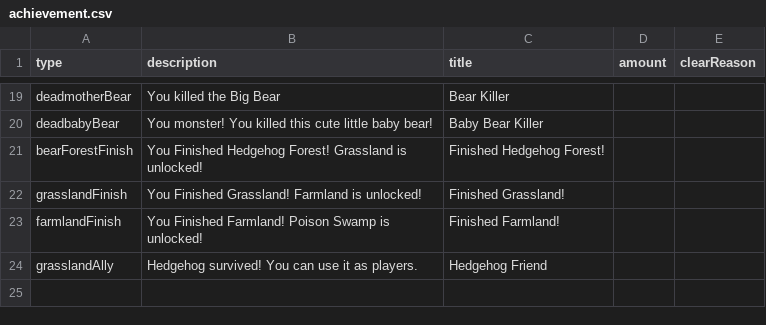
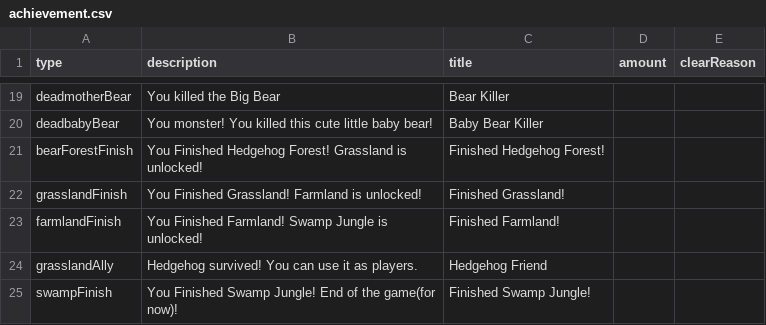
Before and after one commit to shshwdr/cozy-autumn, a CSV file: Assets/Resources/csv/achievement.csv, drawn as a sheet; only a part is shown, gaps mark what is left out.

```diff
--- a/Assets/Resources/csv/achievement.csv
+++ b/Assets/Resources/csv/achievement.csv
@@ -22,3 +22,4 @@ bearForestFinish,You Finished Hedgehog Forest! Grassland is unlocked!,Finished H
 grasslandFinish,You Finished Grassland! Farmland is unlocked!,Finished Grassland!,,
-farmlandFinish,You Finished Farmland! Poison Swamp is unlocked!,Finished Farmland!,,
+farmlandFinish,You Finished Farmland! Swamp Jungle is unlocked!,Finished Farmland!,,
 grasslandAlly,Hedgehog survived! You can use it as players.,Hedgehog Friend,,
+swampFinish,You Finished Swamp Jungle! End of the game(for now)!,Finished Swamp Jungle!,,
```
Also changed, not shown: 14 other files.
